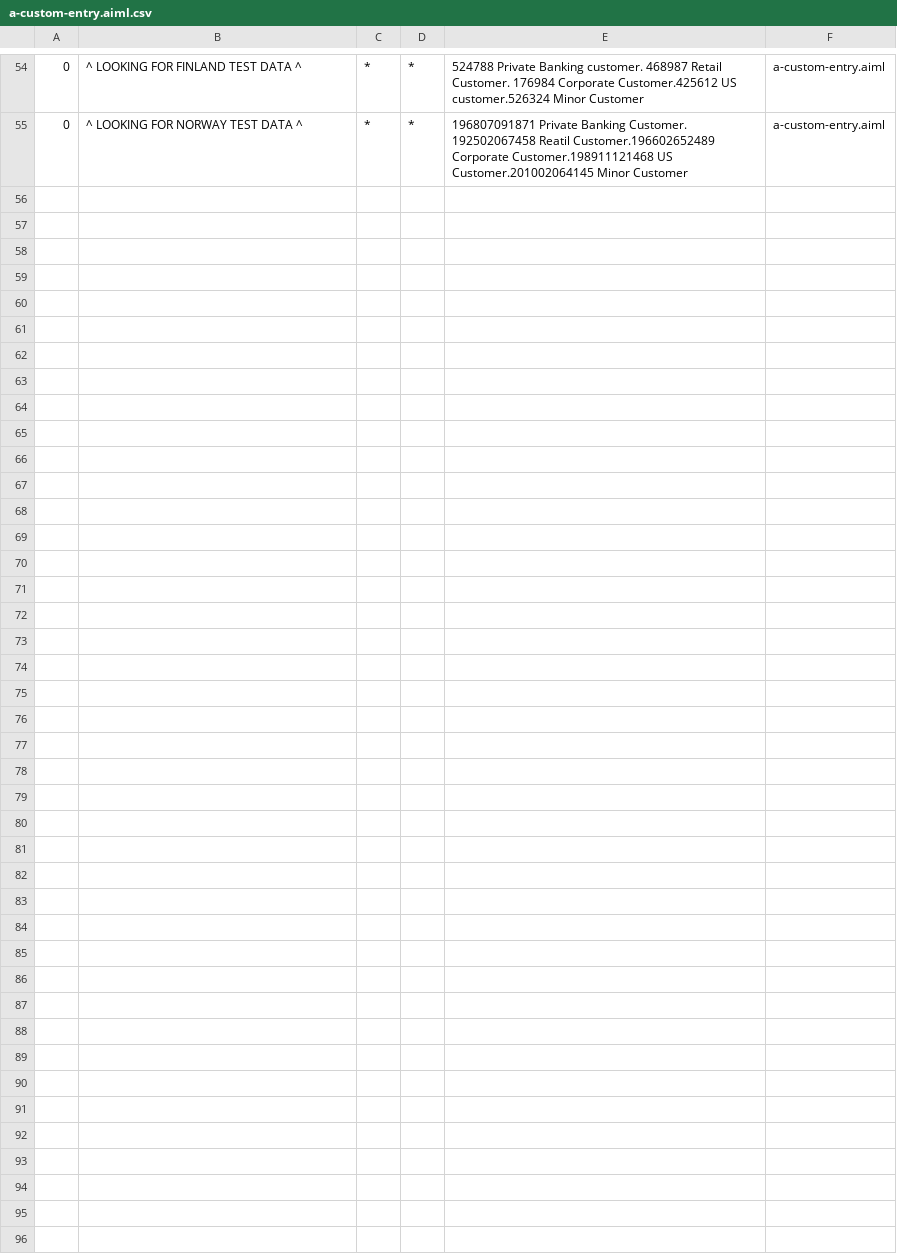
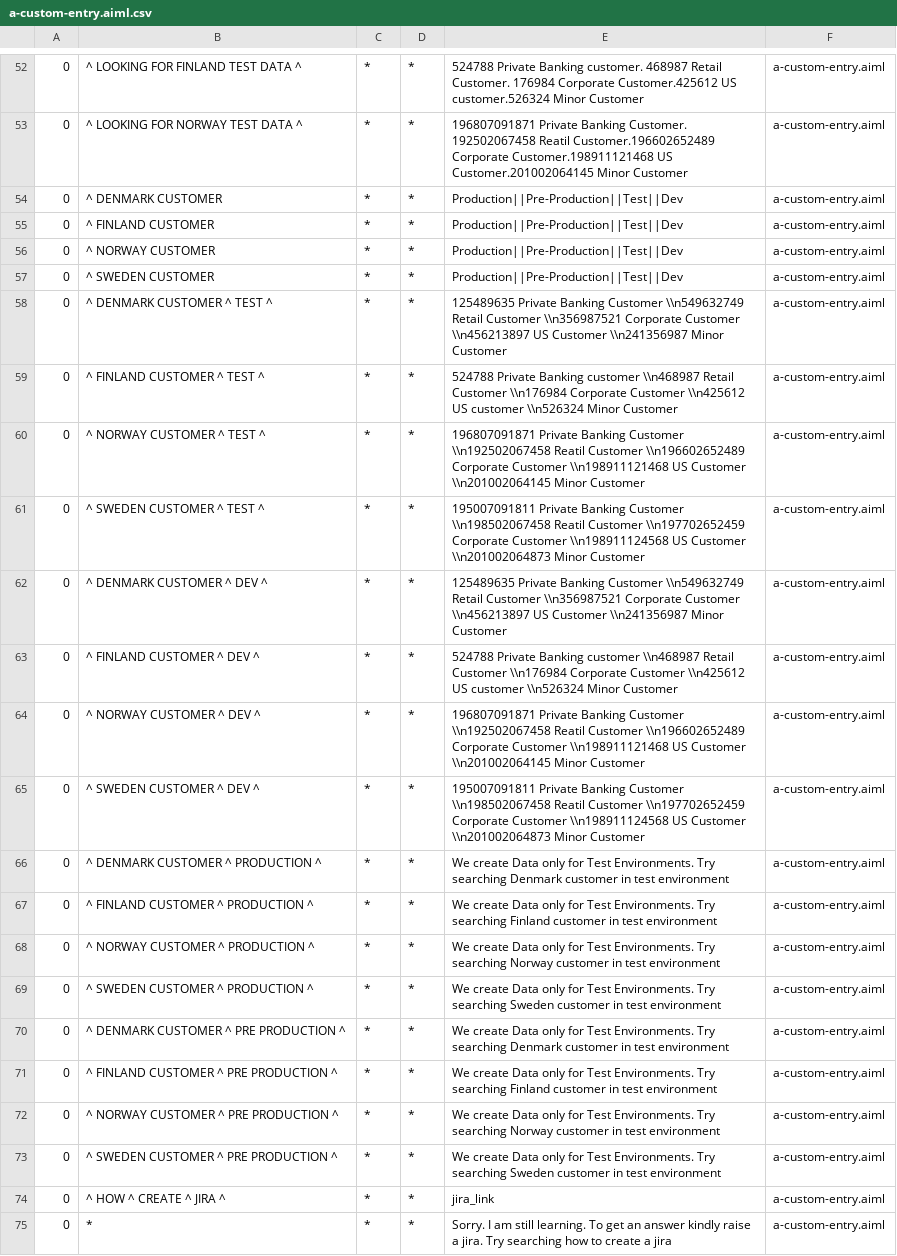
Before and after one commit to mayurpanj/tdm-chatbot-api, a CSV file: src/main/resources/bots/super/aimlif/a-custom-entry.aiml.csv, drawn as a sheet; only a part is shown, gaps mark what is left out; the diff covers the shown part only; the diff names each change by its address in the sheet, - before the commit and + after, or states it on an @@ line.

```diff
--- a/src/main/resources/bots/super/aimlif/a-custom-entry.aiml.csv
+++ b/src/main/resources/bots/super/aimlif/a-custom-entry.aiml.csv
+row 54: 0 | ^ DENMARK CUSTOMER | * | * | Production||Pre-Production||Test||Dev | a-custom-entry.aiml
+row 55: 0 | ^ FINLAND CUSTOMER | * | * | Production||Pre-Production||Test||Dev | a-custom-entry.aiml
+row 56: 0 | ^ NORWAY CUSTOMER | * | * | Production||Pre-Production||Test||Dev | a-custom-entry.aiml
+row 57: 0 | ^ SWEDEN CUSTOMER | * | * | Production||Pre-Production||Test||Dev | a-custom-entry.aiml
+row 58: 0 | ^ DENMARK CUSTOMER ^ TEST ^ | * | * | 125489635 Private Banking Customer \\n549632749 Retail Customer \\n356987521 Corporate Customer \\n456213897 US Customer \\n241356987 Minor Customer | a-custom-entry.aiml
+row 59: 0 | ^ FINLAND CUSTOMER ^ TEST ^ | * | * | 524788 Private Banking customer \\n468987 Retail Customer \\n176984 Corporate Customer \\n425612 US customer \\n526324 Minor Customer | a-custom-entry.aiml
+row 60: 0 | ^ NORWAY CUSTOMER ^ TEST ^ | * | * | 196807091871 Private Banking Customer \\n192502067458 Reatil Customer \\n196602652489 Corporate Customer \\n198911121468 US Customer \\n201002064145 Minor Customer | a-custom-entry.aiml
+row 61: 0 | ^ SWEDEN CUSTOMER ^ TEST ^ | * | * | 195007091811 Private Banking Customer \\n198502067458 Reatil Customer \\n197702652459 Corporate Customer \\n198911124568 US Customer \\n201002064873 Minor Customer | a-custom-entry.aiml
+row 62: 0 | ^ DENMARK CUSTOMER ^ DEV ^ | * | * | 125489635 Private Banking Customer \\n549632749 Retail Customer \\n356987521 Corporate Customer \\n456213897 US Customer \\n241356987 Minor Customer | a-custom-entry.aiml
+row 63: 0 | ^ FINLAND CUSTOMER ^ DEV ^ | * | * | 524788 Private Banking customer \\n468987 Retail Customer \\n176984 Corporate Customer \\n425612 US customer \\n526324 Minor Customer | a-custom-entry.aiml
+row 64: 0 | ^ NORWAY CUSTOMER ^ DEV ^ | * | * | 196807091871 Private Banking Customer \\n192502067458 Reatil Customer \\n196602652489 Corporate Customer \\n198911121468 US Customer \\n201002064145 Minor Customer | a-custom-entry.aiml
+row 65: 0 | ^ SWEDEN CUSTOMER ^ DEV ^ | * | * | 195007091811 Private Banking Customer \\n198502067458 Reatil Customer \\n197702652459 Corporate Customer \\n198911124568 US Customer \\n201002064873 Minor Customer | a-custom-entry.aiml
+row 66: 0 | ^ DENMARK CUSTOMER ^ PRODUCTION ^ | * | * | We create Data only for Test Environments. Try searching Denmark customer in test environment | a-custom-entry.aiml
+row 67: 0 | ^ FINLAND CUSTOMER ^ PRODUCTION ^ | * | * | We create Data only for Test Environments. Try searching Finland customer in test environment | a-custom-entry.aiml
+row 68: 0 | ^ NORWAY CUSTOMER ^ PRODUCTION ^ | * | * | We create Data only for Test Environments. Try searching Norway customer in test environment | a-custom-entry.aiml
+row 69: 0 | ^ SWEDEN CUSTOMER ^ PRODUCTION ^ | * | * | We create Data only for Test Environments. Try searching Sweden customer in test environment | a-custom-entry.aiml
+row 70: 0 | ^ DENMARK CUSTOMER ^ PRE PRODUCTION ^ | * | * | We create Data only for Test Environments. Try searching Denmark customer in test environment | a-custom-entry.aiml
+row 71: 0 | ^ FINLAND CUSTOMER ^ PRE PRODUCTION ^ | * | * | We create Data only for Test Environments. Try searching Finland customer in test environment | a-custom-entry.aiml
+row 72: 0 | ^ NORWAY CUSTOMER ^ PRE PRODUCTION ^ | * | * | We create Data only for Test Environments. Try searching Norway customer in test environment | a-custom-entry.aiml
+row 73: 0 | ^ SWEDEN CUSTOMER ^ PRE PRODUCTION ^ | * | * | We create Data only for Test Environments. Try searching Sweden customer in test environment | a-custom-entry.aiml
+row 74: 0 | ^ HOW ^ CREATE ^ JIRA ^ | * | * | jira_link | a-custom-entry.aiml
+row 75: 0 | * | * | * | Sorry. I am still learning. To get an answer kindly raise a jira. Try searching how to create a jira | a-custom-entry.aiml
```
Also changed, not shown: 2 removed rows and 30 edited cells elsewhere in this file, 5 other files.
